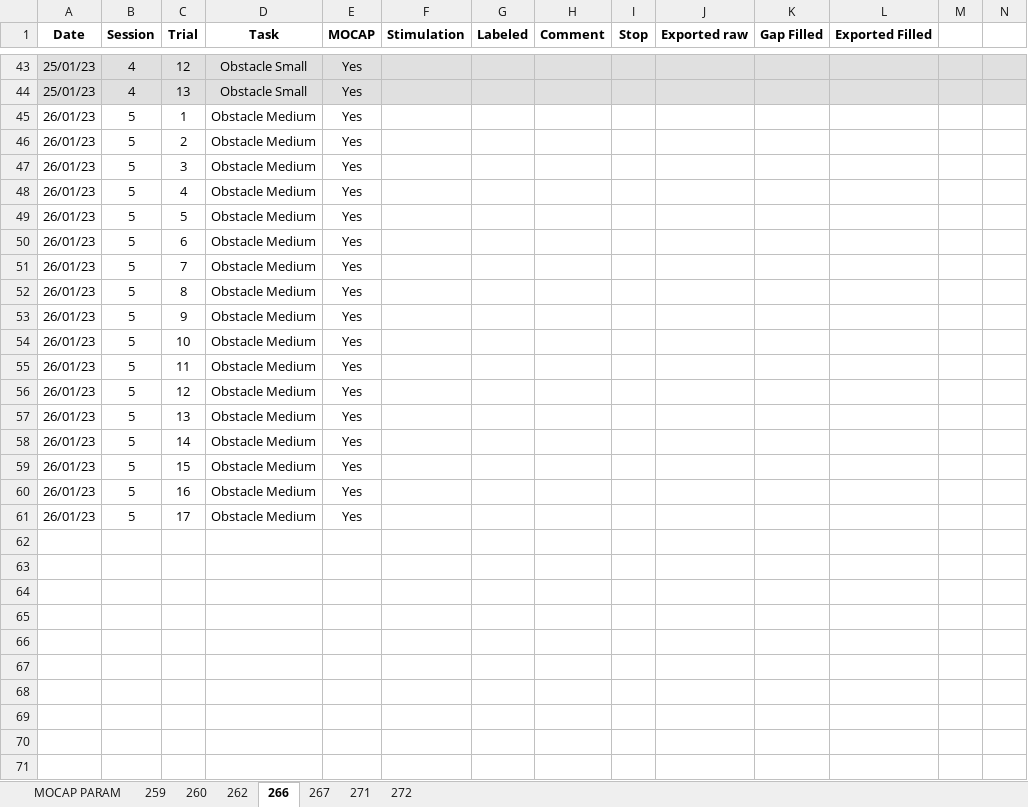
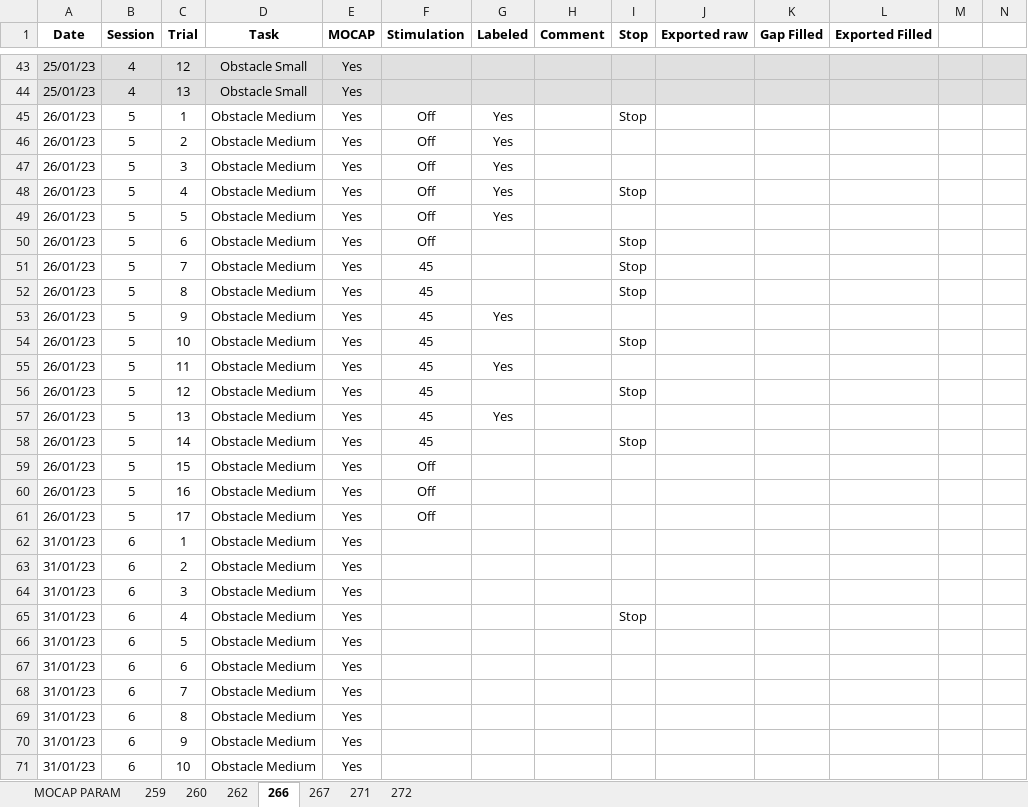
Before and after one commit to Gilles-D/main, an Excel workbook: MOCAP/Data/Session_Data_Cohorte2.xlsx, sheet 266, drawn as a sheet; only a part is shown, gaps mark what is left out; values as stored, in another font and other column widths than the file's, no borders; rows hold the shown columns only; the diff covers the shown part only; the diff names each change by its address in the sheet, - before the commit and + after, or states it on an @@ line.

Commit message:
Update Session_Data_Cohorte2.xlsx

```diff
--- a/MOCAP/Data/Session_Data_Cohorte2.xlsx (sheet 266)
+++ b/MOCAP/Data/Session_Data_Cohorte2.xlsx (sheet 266)
-F45:F50 (Stimulation): (empty)
+F45:F50 (Stimulation): Off
-G45:G49 (Labeled): (empty)
+G45:G49 (Labeled): Yes
-I45 (Stop): (empty)
+I45 (Stop): Stop
-I48 (Stop): (empty)
+I48 (Stop): Stop
-I50:I52 (Stop): (empty)
+I50:I52 (Stop): Stop
-F51:F58 (Stimulation): (empty)
+F51:F58 (Stimulation): 45
-G53 (Labeled): (empty)
+G53 (Labeled): Yes
-I54 (Stop): (empty)
+I54 (Stop): Stop
-G55 (Labeled): (empty)
+G55 (Labeled): Yes
-I56 (Stop): (empty)
+I56 (Stop): Stop
-G57 (Labeled): (empty)
+G57 (Labeled): Yes
-I58 (Stop): (empty)
+I58 (Stop): Stop
-F59:F61 (Stimulation): (empty)
+F59:F61 (Stimulation): Off
+row 62: 31/01/23 | 6 | 1 | Obstacle Medium | Yes
+row 63: 31/01/23 | 6 | 2 | Obstacle Medium | Yes
+row 64: 31/01/23 | 6 | 3 | Obstacle Medium | Yes
+row 65: 31/01/23 | 6 | 4 | Obstacle Medium | Yes |  |  |  | Stop
+row 66: 31/01/23 | 6 | 5 | Obstacle Medium | Yes
+row 67: 31/01/23 | 6 | 6 | Obstacle Medium | Yes
+row 68: 31/01/23 | 6 | 7 | Obstacle Medium | Yes
+row 69: 31/01/23 | 6 | 8 | Obstacle Medium | Yes
+row 70: 31/01/23 | 6 | 9 | Obstacle Medium | Yes
+row 71: 31/01/23 | 6 | 10 | Obstacle Medium | Yes
```
Also changed, not shown: 2 added rows and 1 edited cell elsewhere in this sheet.
